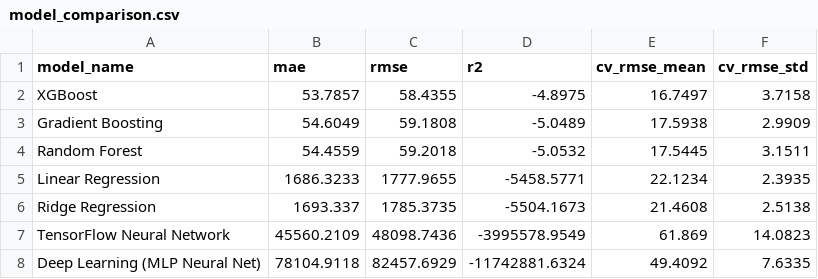
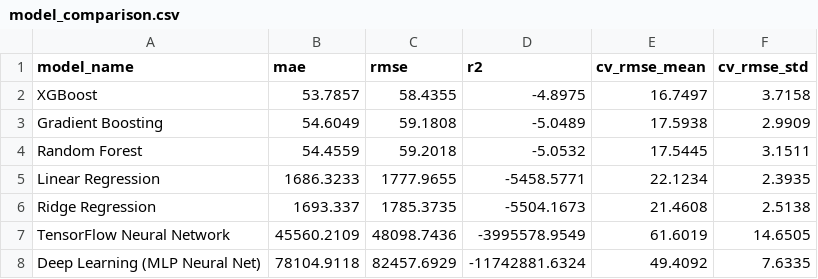
Before and after one commit to MuhammedAhmedArain/pearl_AQI, a CSV file: models/model_comparison.csv, drawn as a sheet.

```diff
--- a/models/model_comparison.csv
+++ b/models/model_comparison.csv
@@ -6,3 +6,3 @@ Linear Regression,1686.3233,1777.9655,-5458.5771,22.1234,2.3935
 Ridge Regression,1693.337,1785.3735,-5504.1673,21.4608,2.5138
-TensorFlow Neural Network,45560.2109,48098.7436,-3995578.9549,61.869,14.0823
+TensorFlow Neural Network,45560.2109,48098.7436,-3995578.9549,61.6019,14.6505
 Deep Learning (MLP Neural Net),78104.9118,82457.6929,-11742881.6324,49.4092,7.6335
```
Also changed, not shown: 1 other file.
